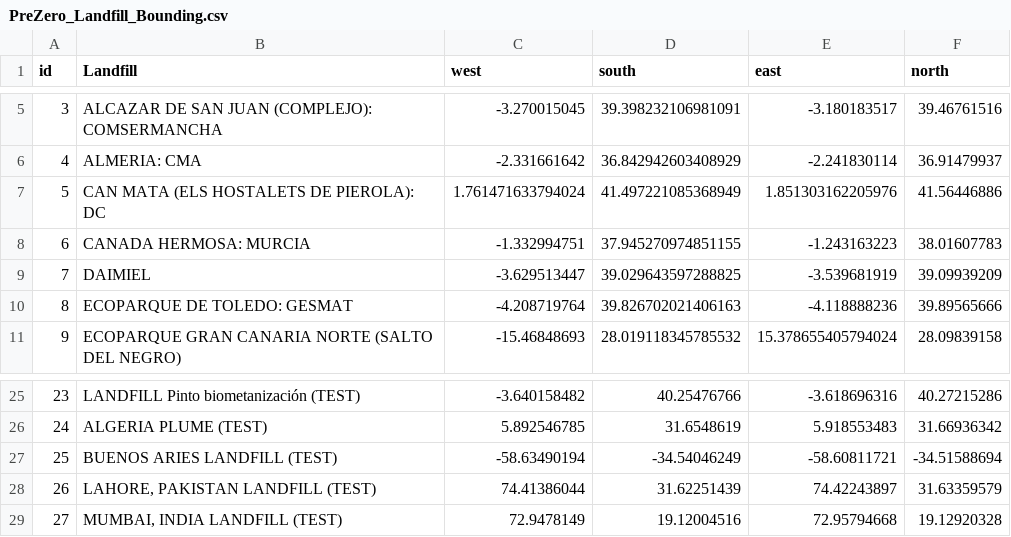
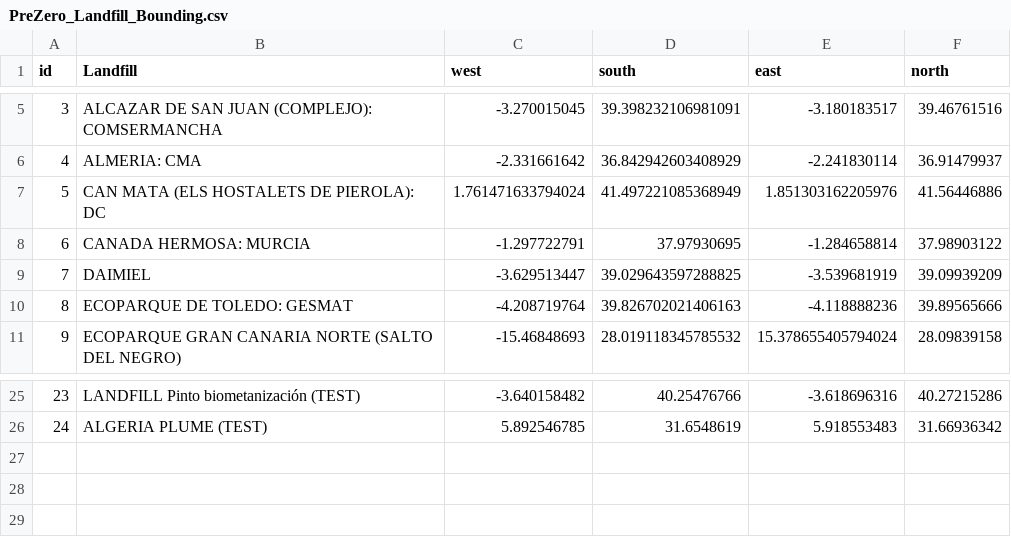
Before and after one commit to zelcon01/Landfill_Atmospheric_Gas_Monitor_Tools, a CSV file: Data/PreZero_Landfill_Bounding.csv, drawn as a sheet; only a part is shown, gaps mark what is left out.

```diff
--- a/Data/PreZero_Landfill_Bounding.csv
+++ b/Data/PreZero_Landfill_Bounding.csv
@@ -7,3 +7,3 @@
 5,CAN MATA (ELS HOSTALETS DE PIEROLA): DC,1.761471633794024,41.497221085368949 ,1.851303162205976,41.56446886
-6,CANADA HERMOSA: MURCIA,-1.332994751,37.945270974851155,-1.243163223,38.01607783
+6,CANADA HERMOSA: MURCIA,-1.297722791,37.97930695,-1.284658814,37.98903122
 7,DAIMIEL,-3.629513447,39.029643597288825,-3.539681919,39.09939209
@@ -26,4 +26 @@
 24,ALGERIA PLUME (TEST),5.892546785,31.6548619,5.918553483,31.66936342
-25,BUENOS ARIES LANDFILL (TEST),-58.63490194,-34.54046249,-58.60811721,-34.51588694
-26,"LAHORE, PAKISTAN LANDFILL (TEST)",74.41386044,31.62251439,74.42243897,31.63359579
-27,"MUMBAI, INDIA LANDFILL (TEST)",72.9478149,19.12004516,72.95794668,19.12920328
```
Also changed, not shown: 3 other files.
